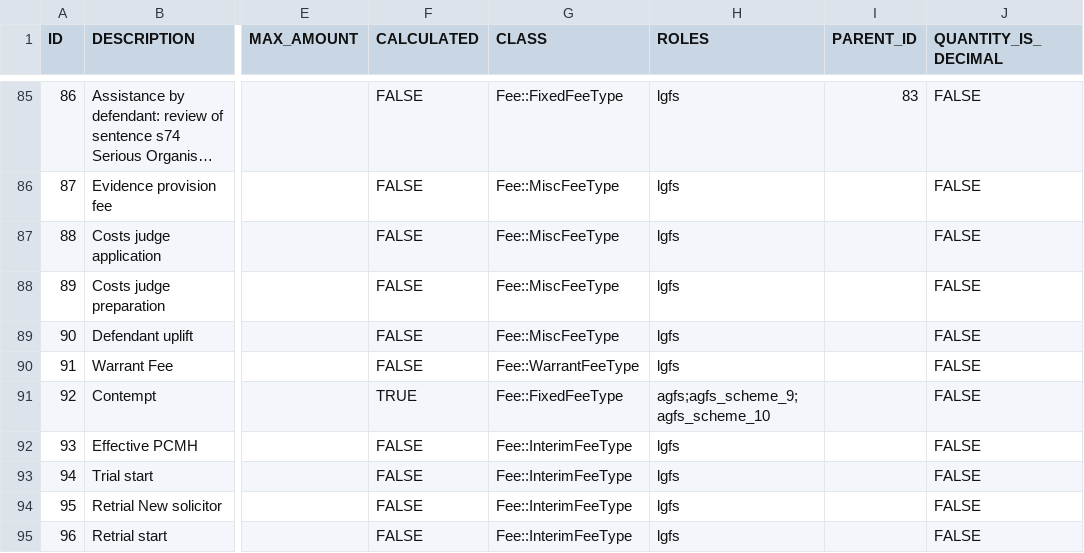
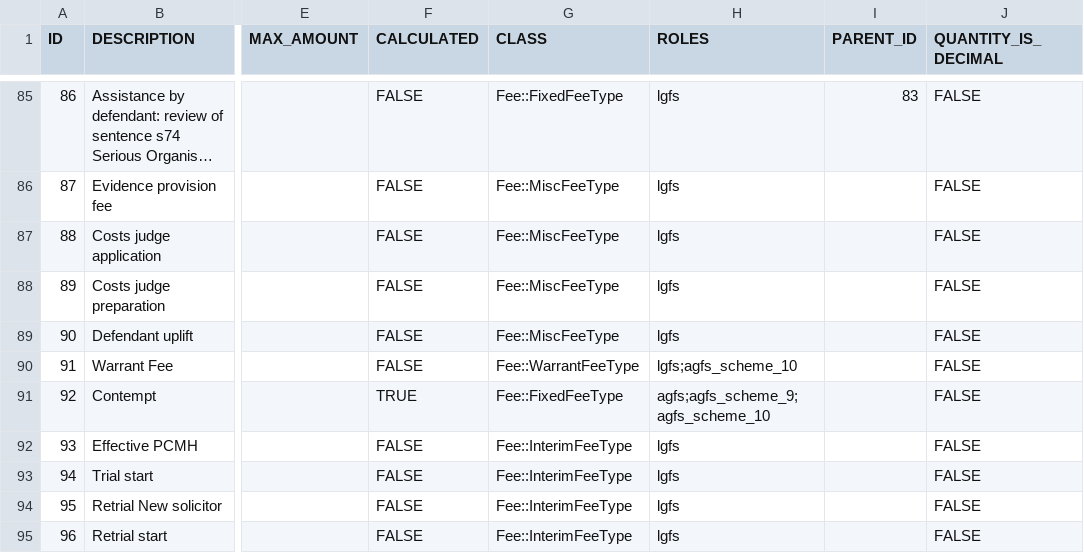
Before and after one commit to ministryofjustice/Claim-for-Crown-Court-Defence, a CSV file: lib/assets/data/fee_types.csv, drawn as a sheet; only a part is shown, gaps mark what is left out; long unchanged cells end in …; the diff names each change by its address in the sheet, - before the commit and + after, or states it on an @@ line.

```diff
--- a/lib/assets/data/fee_types.csv
+++ b/lib/assets/data/fee_types.csv
-H90 (ROLES): lgfs
+H90 (ROLES): lgfs;agfs_scheme_10
```
